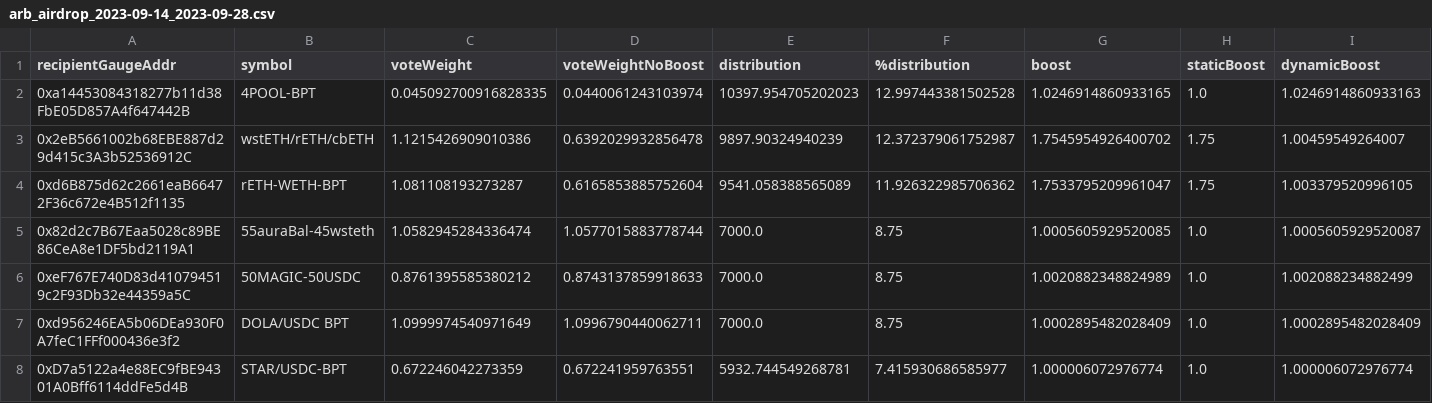
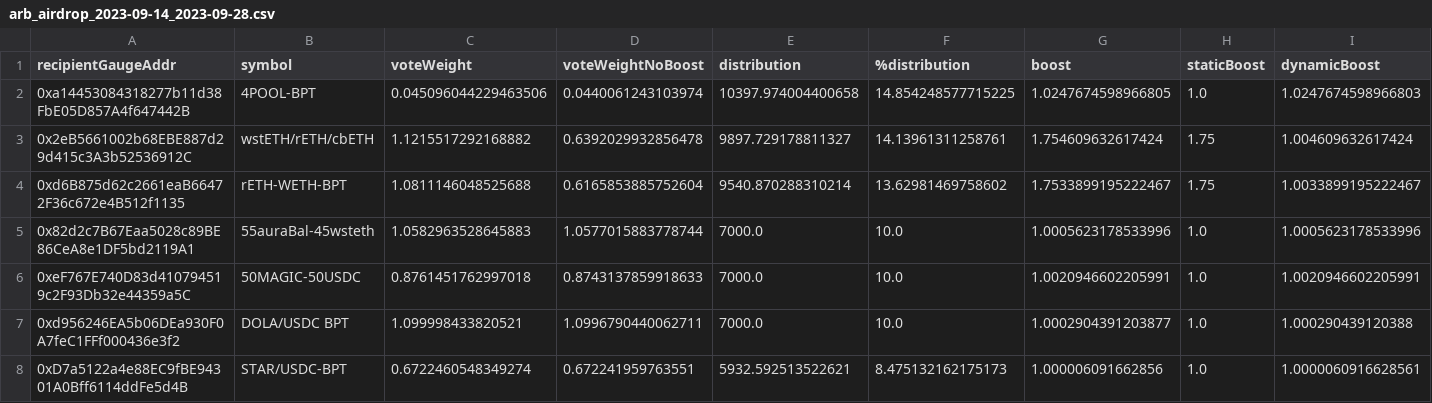
Before and after one commit to BalancerMaxis/data_automation, a CSV file: notebooks/airdrop_arb_distribution/output/arb_airdrop_2023-09-14_2023-09-28.csv, drawn as a sheet; only a part is shown; the diff covers the shown part only; the diff names each change by its address in the sheet, - before the commit and + after, or states it on an @@ line.

Commit message:
feat: rerun both arb aidrop and grant notebooks

```diff
--- a/notebooks/airdrop_arb_distribution/output/arb_airdrop_2023-09-14_2023-09-28.csv
+++ b/notebooks/airdrop_arb_distribution/output/arb_airdrop_2023-09-14_2023-09-28.csv
-C2 (voteWeight): 0.045092700916828335
+C2 (voteWeight): 0.045096044229463506
-E2 (distribution): 10397.954705202023
+E2 (distribution): 10397.974004400658
-F2 (%distribution): 12.997443381502528
+F2 (%distribution): 14.854248577715225
-G2 (boost): 1.0246914860933165
+G2 (boost): 1.0247674598966805
-I2 (dynamicBoost): 1.0246914860933163
+I2 (dynamicBoost): 1.0247674598966803
-C3 (voteWeight): 1.1215426909010386
+C3 (voteWeight): 1.1215517292168882
-E3 (distribution): 9897.90324940239
+E3 (distribution): 9897.729178811327
-F3 (%distribution): 12.372379061752987
+F3 (%distribution): 14.13961311258761
-G3 (boost): 1.7545954926400702
+G3 (boost): 1.754609632617424
-I3 (dynamicBoost): 1.00459549264007
+I3 (dynamicBoost): 1.004609632617424
-C4 (voteWeight): 1.081108193273287
+C4 (voteWeight): 1.0811146048525688
-E4 (distribution): 9541.058388565089
+E4 (distribution): 9540.870288310214
-F4 (%distribution): 11.926322985706362
+F4 (%distribution): 13.62981469758602
-G4 (boost): 1.7533795209961047
+G4 (boost): 1.7533899195222467
-I4 (dynamicBoost): 1.003379520996105
+I4 (dynamicBoost): 1.0033899195222467
-C5 (voteWeight): 1.0582945284336474
+C5 (voteWeight): 1.0582963528645883
-F5:F7 (%distribution): 8.75
+F5:F7 (%distribution): 10.0
-G5 (boost): 1.0005605929520085
+G5 (boost): 1.0005623178533996
-I5 (dynamicBoost): 1.0005605929520087
+I5 (dynamicBoost): 1.0005623178533996
-C6 (voteWeight): 0.8761395585380212
+C6 (voteWeight): 0.8761451762997018
-G6 (boost): 1.0020882348824989
+G6 (boost): 1.0020946602205991
-I6 (dynamicBoost): 1.002088234882499
+I6 (dynamicBoost): 1.0020946602205991
-C7 (voteWeight): 1.0999974540971649
+C7 (voteWeight): 1.099998433820521
-G7 (boost): 1.0002895482028409
+G7 (boost): 1.0002904391203877
-I7 (dynamicBoost): 1.0002895482028409
+I7 (dynamicBoost): 1.000290439120388
-C8 (voteWeight): 0.672246042273359
+C8 (voteWeight): 0.6722460548349274
-E8 (distribution): 5932.744549268781
+E8 (distribution): 5932.592513522621
-F8 (%distribution): 7.415930686585977
+F8 (%distribution): 8.475132162175173
-G8 (boost): 1.000006072976774
+G8 (boost): 1.000006091662856
-I8 (dynamicBoost): 1.000006072976774
+I8 (dynamicBoost): 1.0000060916628561
```
Also changed, not shown: 30 edited cells elsewhere in this file, 5 other files.
